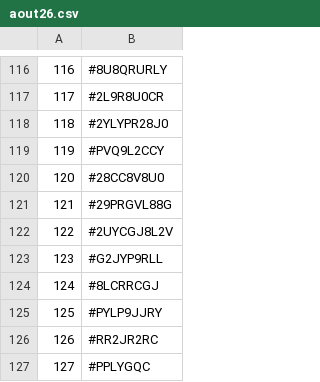
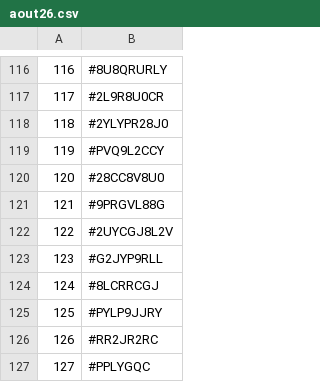
Before and after one commit to TheDyingShow/brawl-ranked-list, a CSV file: seasons/aout26.csv, drawn as a sheet; only a part is shown, gaps mark what is left out.

Commit message:
Update entry 121 in aout26.csv

```diff
--- a/seasons/aout26.csv
+++ b/seasons/aout26.csv
@@ -120,3 +120,3 @@
 120,#28CC8V8U0
-121,#29PRGVL88G
+121,#9PRGVL88G
 122,#2UYCGJ8L2V
```
